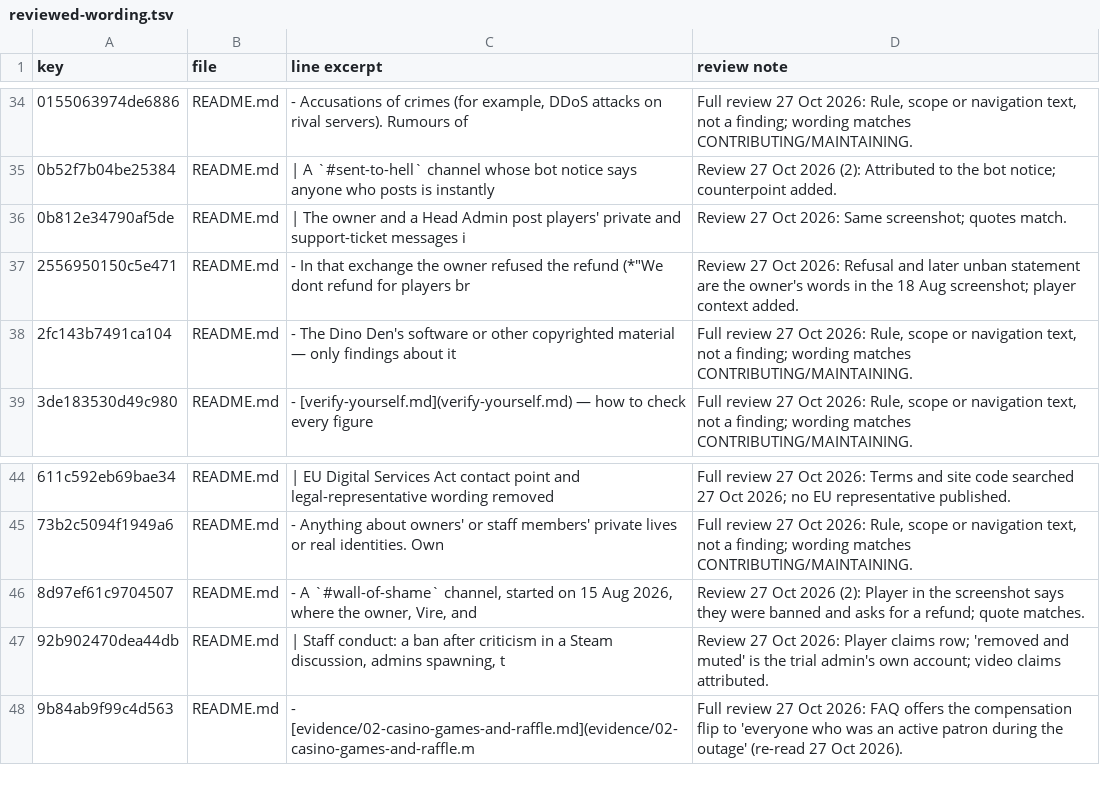
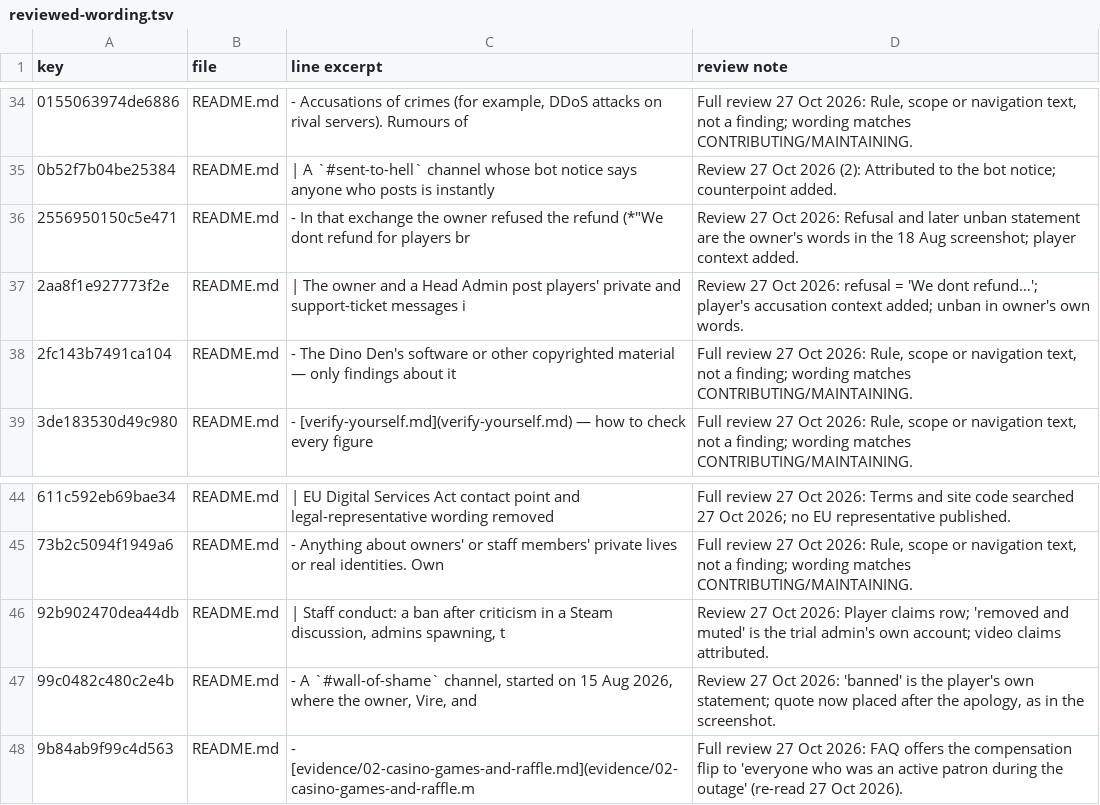
Before and after one commit to scumxposer/dino-den-evidence, a TSV file: tools/reviewed-wording.tsv, drawn as a sheet; only a part is shown, gaps mark what is left out; removed rows and columns are numbered as before the commit, all else as after; the diff names each change by its address in the sheet, - before the commit and + after, or states it on an @@ line.

```diff
--- a/tools/reviewed-wording.tsv
+++ b/tools/reviewed-wording.tsv
-row 36: 0b812e34790af5de | README.md | | The owner and a Head Admin post players' private and support-ticket messages i | Review 27 Oct 2026: Same screenshot; quotes match.
+row 37: 2aa8f1e927773f2e | README.md | | The owner and a Head Admin post players' private and support-ticket messages i | Review 27 Oct 2026: refusal = 'We dont refund…'; player's accusation context added; unban in owner's own words.
-row 46: 8d97ef61c9704507 | README.md | - A `#wall-of-shame` channel, started on 15 Aug 2026, where the owner, Vire, and | Review 27 Oct 2026 (2): Player in the screenshot says they were banned and asks for a refund; quote matches.
+row 47: 99c0482c480c2e4b | README.md | - A `#wall-of-shame` channel, started on 15 Aug 2026, where the owner, Vire, and | Review 27 Oct 2026: 'banned' is the player's own statement; quote now placed after the apology, as in the screenshot.
```
Also changed, not shown: 7 other files.
